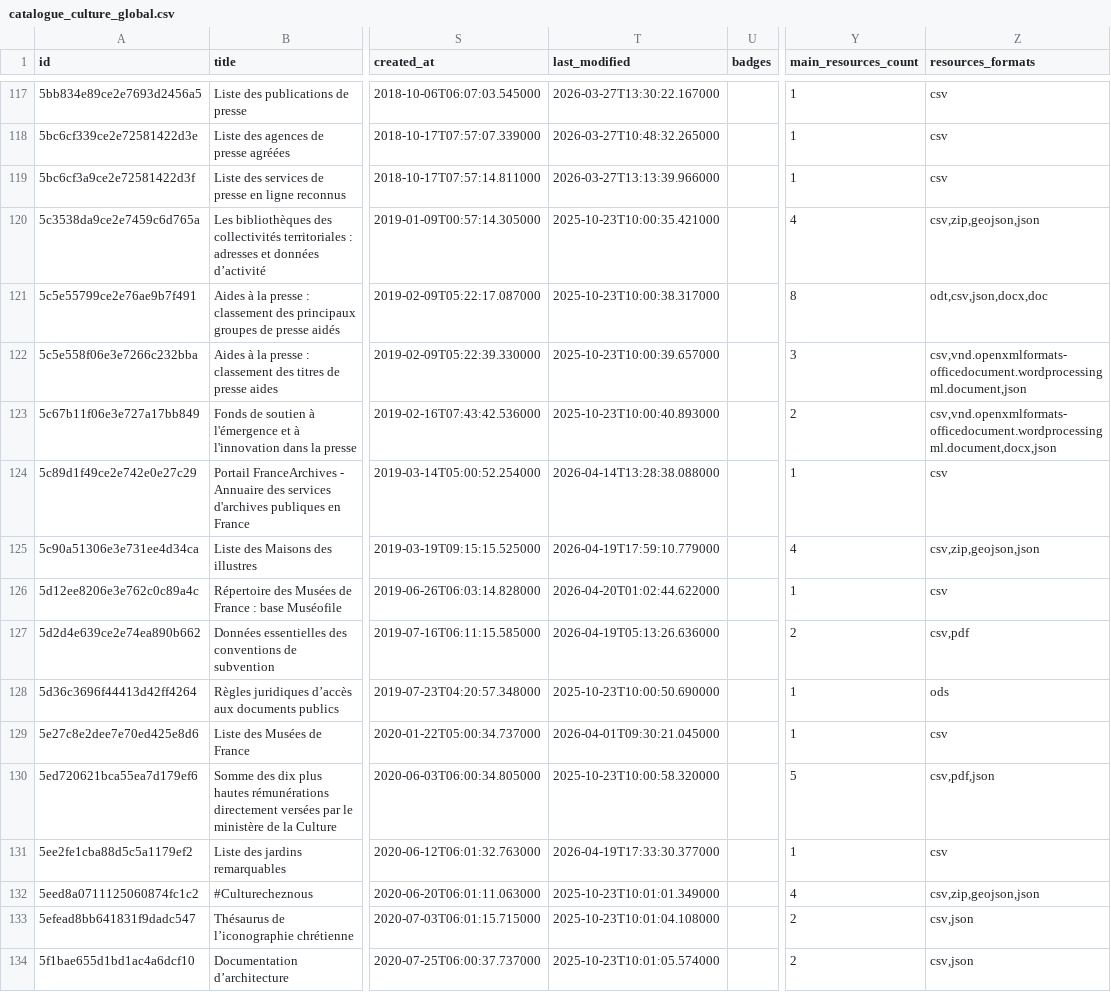
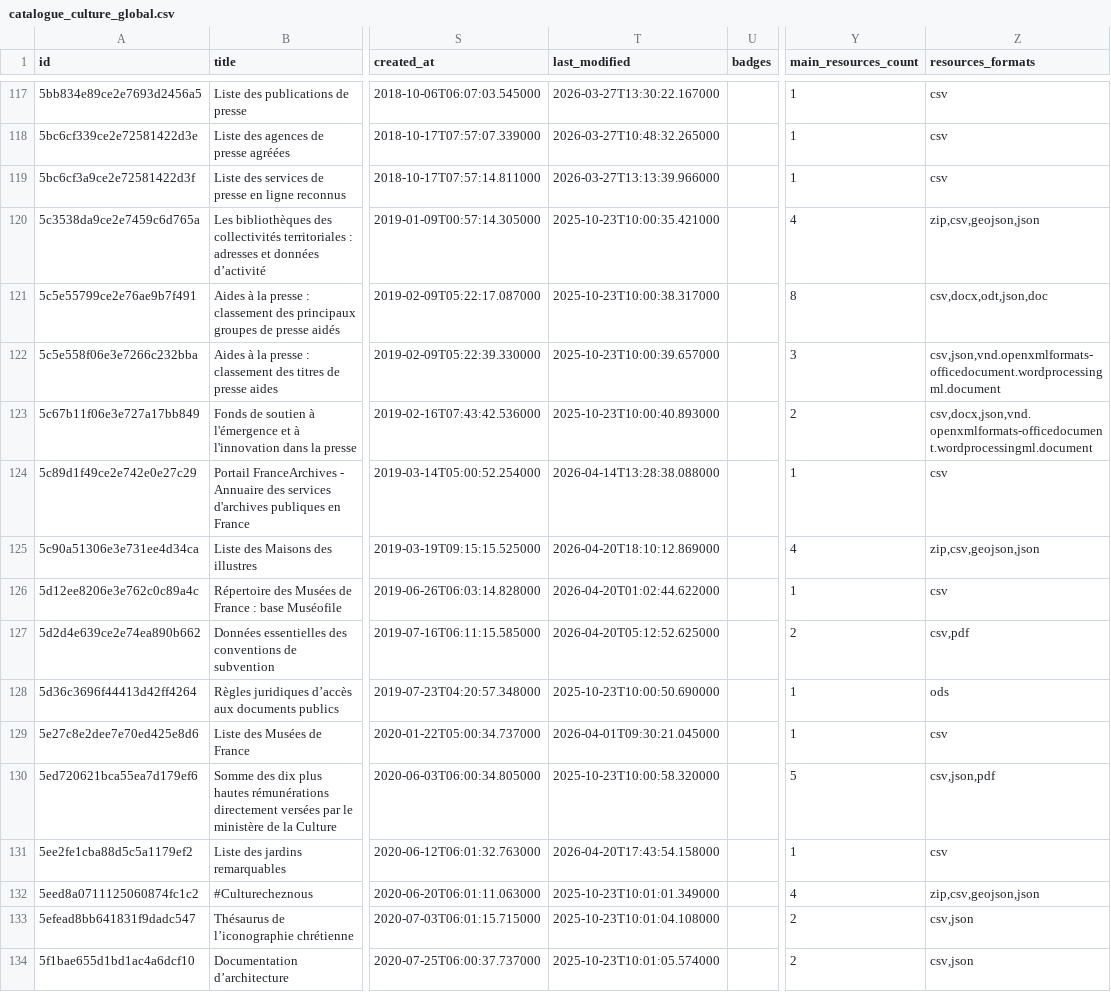
Before and after one commit to culturegouv/donnees-ouvertes, a CSV file: data/catalogue_culture_global.csv, drawn as a sheet; only a part is shown, gaps mark what is left out; the diff covers the shown part only; the diff names each change by its address in the sheet, - before the commit and + after, or states it on an @@ line.

```diff
--- a/data/catalogue_culture_global.csv
+++ b/data/catalogue_culture_global.csv
-Z120 (resources_formats): csv,zip,geojson,json
+Z120 (resources_formats): zip,csv,geojson,json
-Z121 (resources_formats): odt,csv,json,docx,doc
+Z121 (resources_formats): csv,docx,odt,json,doc
-Z122 (resources_formats): csv,vnd.openxmlformats-officedocument.wordprocessingml.document,json
+Z122 (resources_formats): csv,json,vnd.openxmlformats-officedocument.wordprocessingml.document
-Z123 (resources_formats): csv,vnd.openxmlformats-officedocument.wordprocessingml.document,docx,json
+Z123 (resources_formats): csv,docx,json,vnd.openxmlformats-officedocument.wordprocessingml.document
-T125 (last_modified): 2026-04-19T17:59:10.779000
+T125 (last_modified): 2026-04-20T18:10:12.869000
-Z125 (resources_formats): csv,zip,geojson,json
+Z125 (resources_formats): zip,csv,geojson,json
-T127 (last_modified): 2026-04-19T05:13:26.636000
+T127 (last_modified): 2026-04-20T05:12:52.625000
-Z130 (resources_formats): csv,pdf,json
+Z130 (resources_formats): csv,json,pdf
-T131 (last_modified): 2026-04-19T17:33:30.377000
+T131 (last_modified): 2026-04-20T17:43:54.158000
-Z132 (resources_formats): csv,zip,geojson,json
+Z132 (resources_formats): zip,csv,geojson,json
```
Also changed, not shown: 68 edited cells elsewhere in this file, data/catalogue_culture_global_stats.csv, 1 other file.
